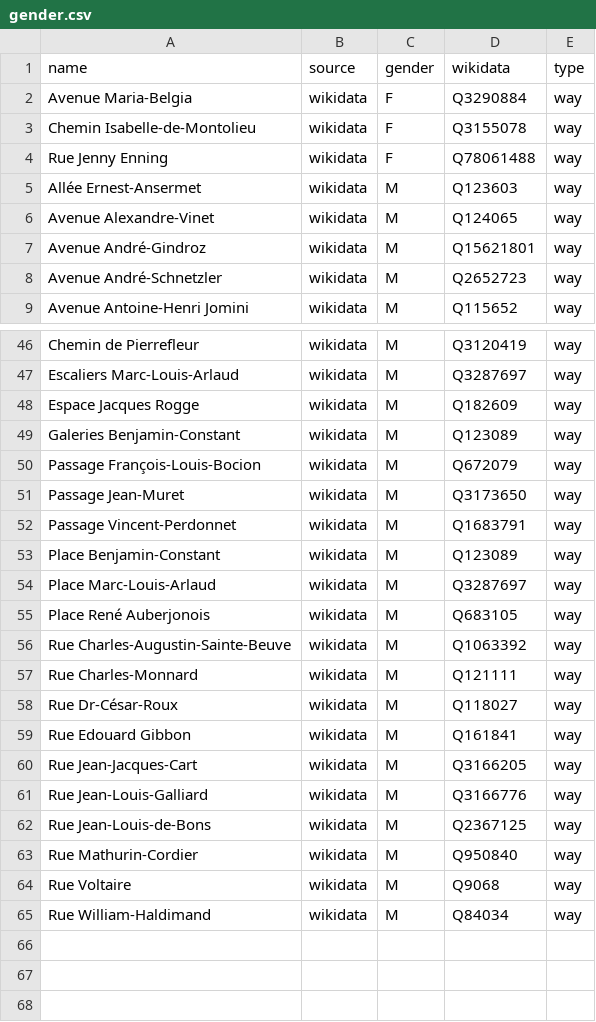
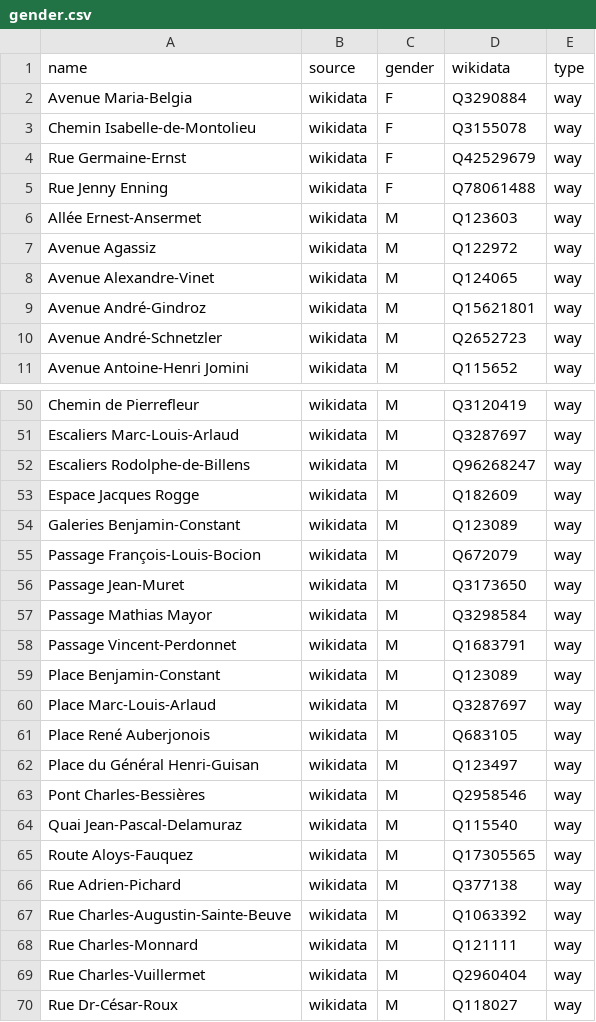
Before and after one commit to EqualStreetNames/equalstreetnames-lausanne, a CSV file: data/gender.csv, drawn as a sheet; only a part is shown, gaps mark what is left out; the shorter side is filled out with more unchanged rows; the diff covers the shown part only.

```diff
--- a/data/gender.csv
+++ b/data/gender.csv
@@ -3,4 +3,6 @@ name,source,gender,wikidata,type
 "Chemin Isabelle-de-Montolieu",wikidata,F,Q3155078,way
+"Rue Germaine-Ernst",wikidata,F,Q42529679,way
 "Rue Jenny Enning",wikidata,F,Q78061488,way
 "Allée Ernest-Ansermet",wikidata,M,Q123603,way
+"Avenue Agassiz",wikidata,M,Q122972,way
 "Avenue Alexandre-Vinet",wikidata,M,Q124065,way
@@ -47,2 +51,3 @@ name,source,gender,wikidata,type
 "Escaliers Marc-Louis-Arlaud",wikidata,M,Q3287697,way
+"Escaliers Rodolphe-de-Billens",wikidata,M,Q96268247,way
 "Espace Jacques Rogge",wikidata,M,Q182609,way
@@ -51,2 +56,3 @@ name,source,gender,wikidata,type
 "Passage Jean-Muret",wikidata,M,Q3173650,way
+"Passage Mathias Mayor",wikidata,M,Q3298584,way
 "Passage Vincent-Perdonnet",wikidata,M,Q1683791,way
@@ -55,4 +61,10 @@ name,source,gender,wikidata,type
 "Place René Auberjonois",wikidata,M,Q683105,way
+"Place du Général Henri-Guisan",wikidata,M,Q123497,way
+"Pont Charles-Bessières",wikidata,M,Q2958546,way
+"Quai Jean-Pascal-Delamuraz",wikidata,M,Q115540,way
+"Route Aloys-Fauquez",wikidata,M,Q17305565,way
+"Rue Adrien-Pichard",wikidata,M,Q377138,way
 "Rue Charles-Augustin-Sainte-Beuve",wikidata,M,Q1063392,way
 "Rue Charles-Monnard",wikidata,M,Q121111,way
+"Rue Charles-Vuillermet",wikidata,M,Q2960404,way
 "Rue Dr-César-Roux",wikidata,M,Q118027,way
```
Also changed, not shown: 6 added rows elsewhere in this file, data/other.csv, 4 other files.
